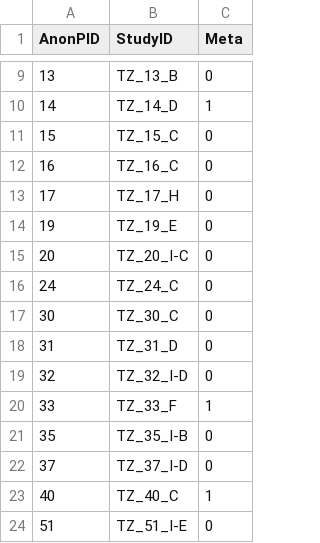
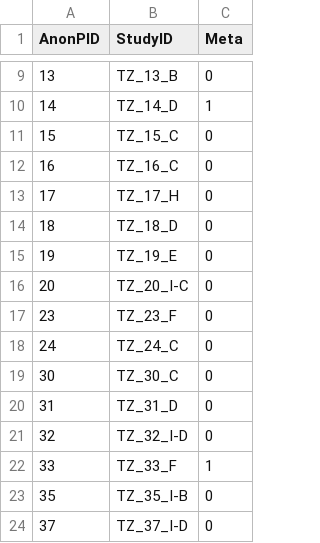
Before and after one commit to KoenKwakkenbos/EMC-Seminoma-Relapse, a CSV file: Seminoma_Outcomes_AnonSelection_20230124.csv, drawn as a sheet; only a part is shown, gaps mark what is left out; the shorter side is filled out with more unchanged rows; the diff covers the shown part only; the diff names each change by its address in the sheet, - before the commit and + after, or states it on an @@ line.

```diff
--- a/Seminoma_Outcomes_AnonSelection_20230124.csv
+++ b/Seminoma_Outcomes_AnonSelection_20230124.csv
+row 14: 18 | TZ_18_D | 0
+row 17: 23 | TZ_23_F | 0
```
Also changed, not shown: 24 added rows and 1 removed row elsewhere in this file, 1 other file.
